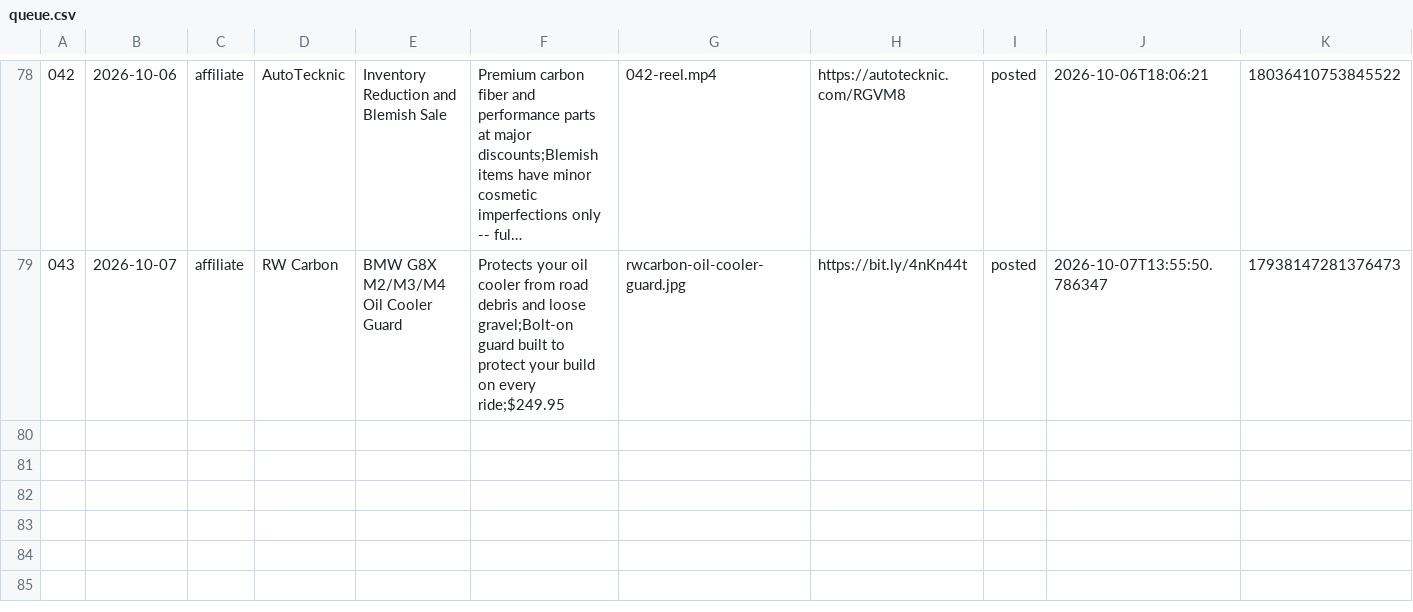
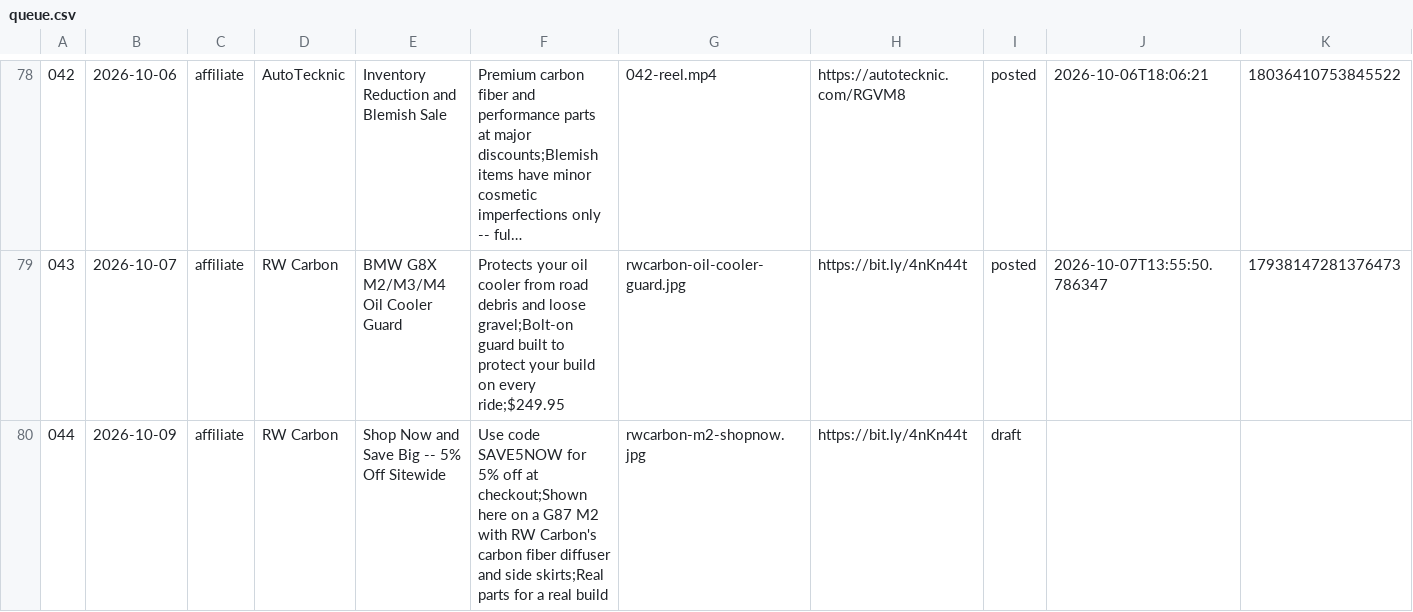
Before and after one commit to apasil03/rgvm8, a CSV file: content/queue.csv, drawn as a sheet; only a part is shown, gaps mark what is left out; long unchanged cells end in …; rows hold the shown columns only; the diff names each change by its address in the sheet, - before the commit and + after, or states it on an @@ line.

```diff
--- a/content/queue.csv
+++ b/content/queue.csv
+row 80: 044 | 2026-10-09 | affiliate | RW Carbon | Shop Now and Save Big -- 5% Off Sitewide | Use code SAVE5NOW for 5% off at checkout;Shown here on a G87 M2 with RW Carbon's carbon fiber diffuser and side skirts;Real parts for a real build | rwcarbon-m2-shopnow.jpg | https://bit.ly/4nKn44t | draft
```
Also changed, not shown: 2 other files.
